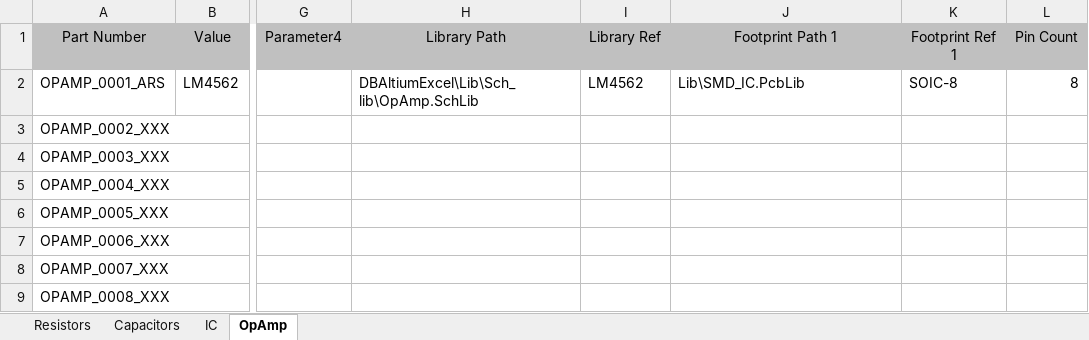
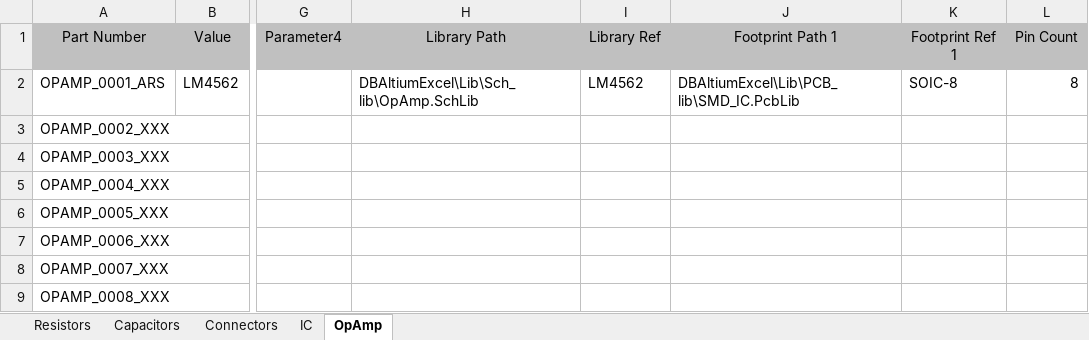
Before and after one commit to ArmandoRivero/DBAltiumExcel, an Excel workbook: ALTIUM_EXCEL_DB.xlsx, sheet OpAmp, drawn as a sheet; only a part is shown, gaps mark what is left out; values as stored, in another font and other column widths than the file's, no borders; the diff names each change by its address in the sheet, - before the commit and + after, or states it on an @@ line.

```diff
--- a/ALTIUM_EXCEL_DB.xlsx (sheet OpAmp)
+++ b/ALTIUM_EXCEL_DB.xlsx (sheet OpAmp)
+sheet tab: Connectors
-J2: Lib\SMD_IC.PcbLib
+J2: DBAltiumExcel\Lib\PCB_lib\SMD_IC.PcbLib
```
Also changed, not shown: sheet Resistors, sheet Capacitors, TemplateForDB_Names.xlsx, 2 other files.
